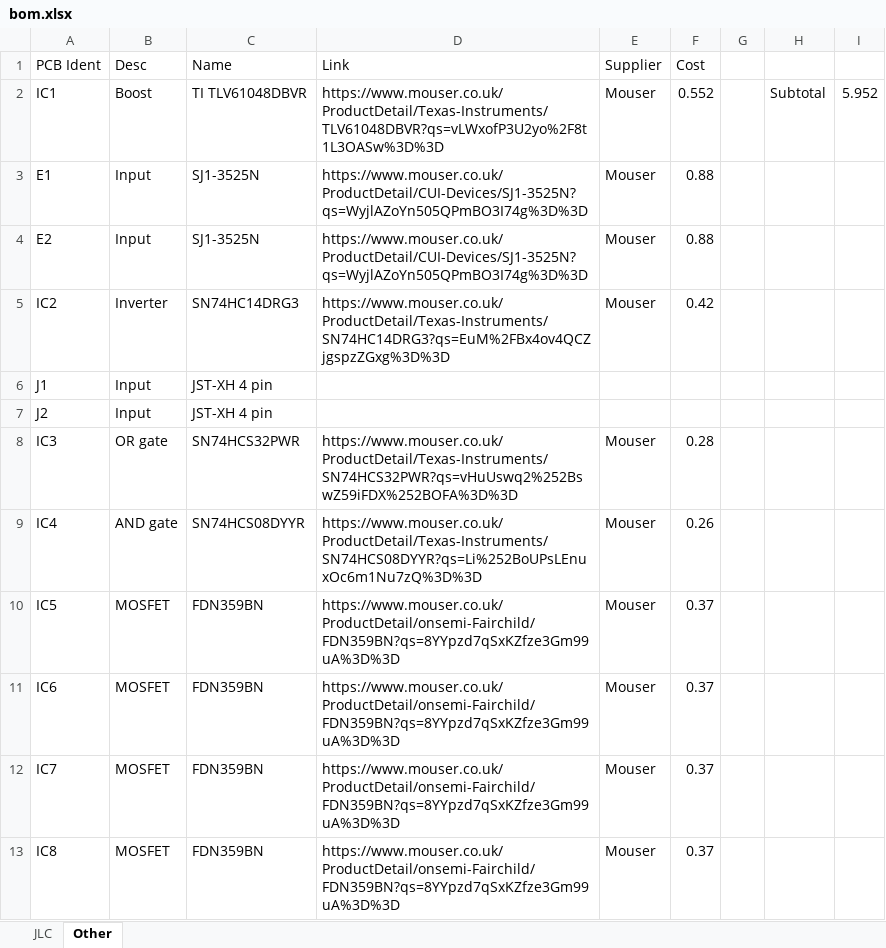
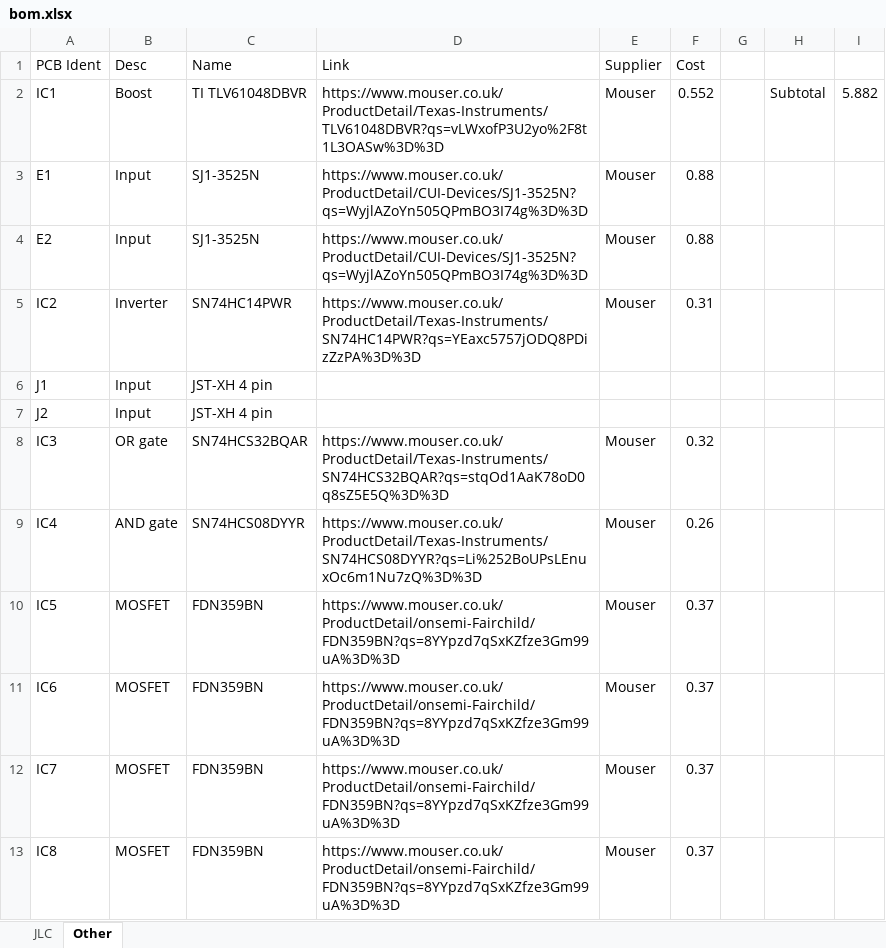
Before and after one commit to icl-rocketry/wally, an Excel workbook: isolation/bom.xlsx, sheet Other, drawn as a sheet; only a part is shown; values as stored, in another font and other column widths than the file's, no borders; table styles not drawn; the diff names each change by its address in the sheet, - before the commit and + after, or states it on an @@ line.

```diff
--- a/isolation/bom.xlsx (sheet Other)
+++ b/isolation/bom.xlsx (sheet Other)
-I2: 5.952
+I2: 5.882
-C5 (Name): SN74HC14DRG3
+C5 (Name): SN74HC14PWR
-D5 (Link): https://www.mouser.co.uk/ProductDetail/Texas-Instruments/SN74HC14DRG3?qs=EuM%2FBx4ov4QCZjgspzZGxg%3D%3D
+D5 (Link): https://www.mouser.co.uk/ProductDetail/Texas-Instruments/SN74HC14PWR?qs=YEaxc5757jODQ8PDizZzPA%3D%3D
-F5 (Cost): 0.42
+F5 (Cost): 0.31
-C8 (Name): SN74HCS32PWR
+C8 (Name): SN74HCS32BQAR
-D8 (Link): https://www.mouser.co.uk/ProductDetail/Texas-Instruments/SN74HCS32PWR?qs=vHuUswq2%252BswZ59iFDX%252BOFA%3D%3D
+D8 (Link): https://www.mouser.co.uk/ProductDetail/Texas-Instruments/SN74HCS32BQAR?qs=stqOd1AaK78oD0q8sZ5E5Q%3D%3D
-F8 (Cost): 0.28
+F8 (Cost): 0.32
```
Also changed, not shown: sheet JLC, 3 other files.
